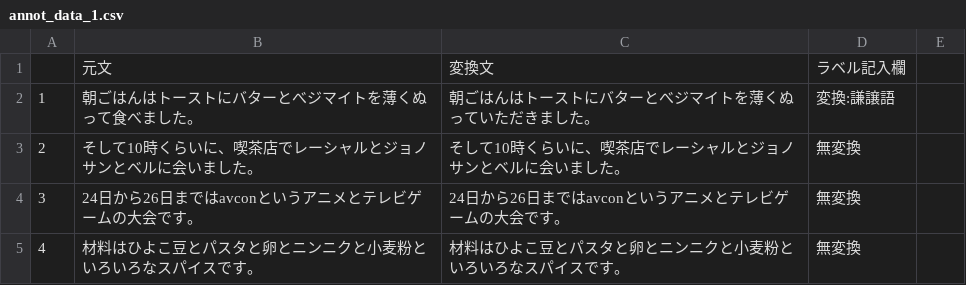
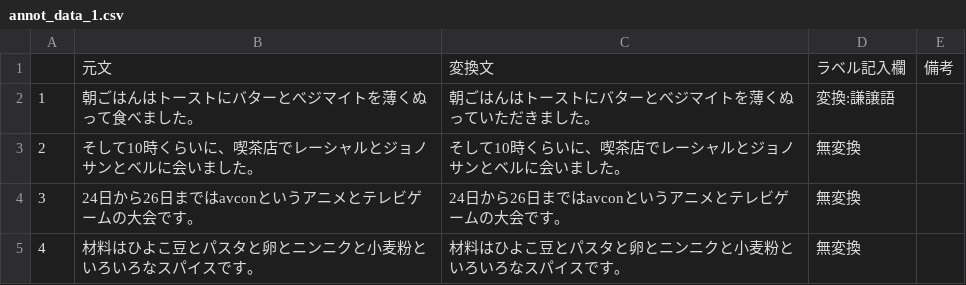
Before and after one commit to cl-tohoku/keigo_transfer_task, a CSV file: annot_data_1.csv, drawn as a sheet; only a part is shown; the diff names each change by its address in the sheet, - before the commit and + after, or states it on an @@ line.

Commit message:
Update annot_data_1.csv

```diff
--- a/annot_data_1.csv
+++ b/annot_data_1.csv
-E1: (empty)
+E1: 備考
```
